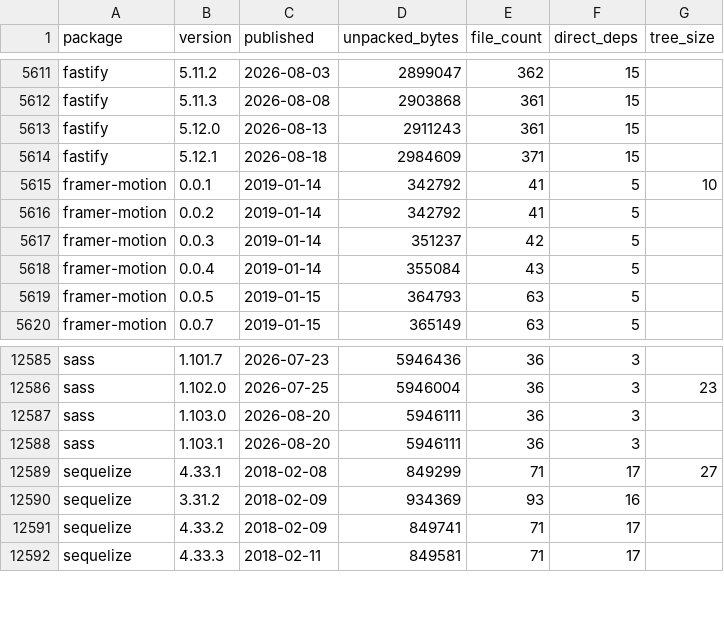
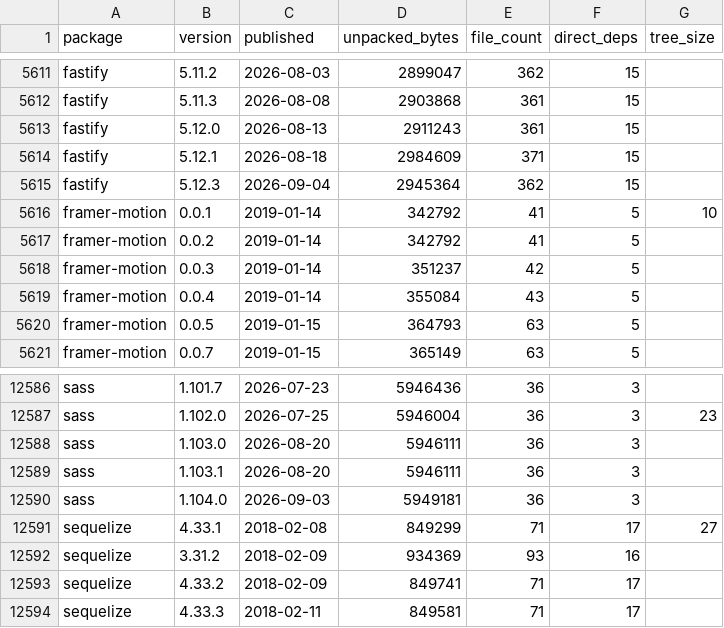
Before and after one commit to shwetankg07/great-consolidation, a CSV file: data/releases.csv, drawn as a sheet; only a part is shown, gaps mark what is left out.

Commit message:
2026-09-04: 83 packages, 2 new releases

```diff
--- a/data/releases.csv
+++ b/data/releases.csv
@@ -5614,2 +5614,3 @@ fastify,5.12.0,2026-08-13,2911243,361,15,
 fastify,5.12.1,2026-08-18,2984609,371,15,
+fastify,5.12.3,2026-09-04,2945364,362,15,
 framer-motion,0.0.1,2019-01-14,342792,41,5,10
@@ -12588,2 +12589,3 @@ sass,1.103.0,2026-08-20,5946111,36,3,
 sass,1.103.1,2026-08-20,5946111,36,3,
+sass,1.104.0,2026-09-03,5949181,36,3,
 sequelize,4.33.1,2018-02-08,849299,71,17,27
```
Also changed, not shown: data/daily.csv, 1 other file.
